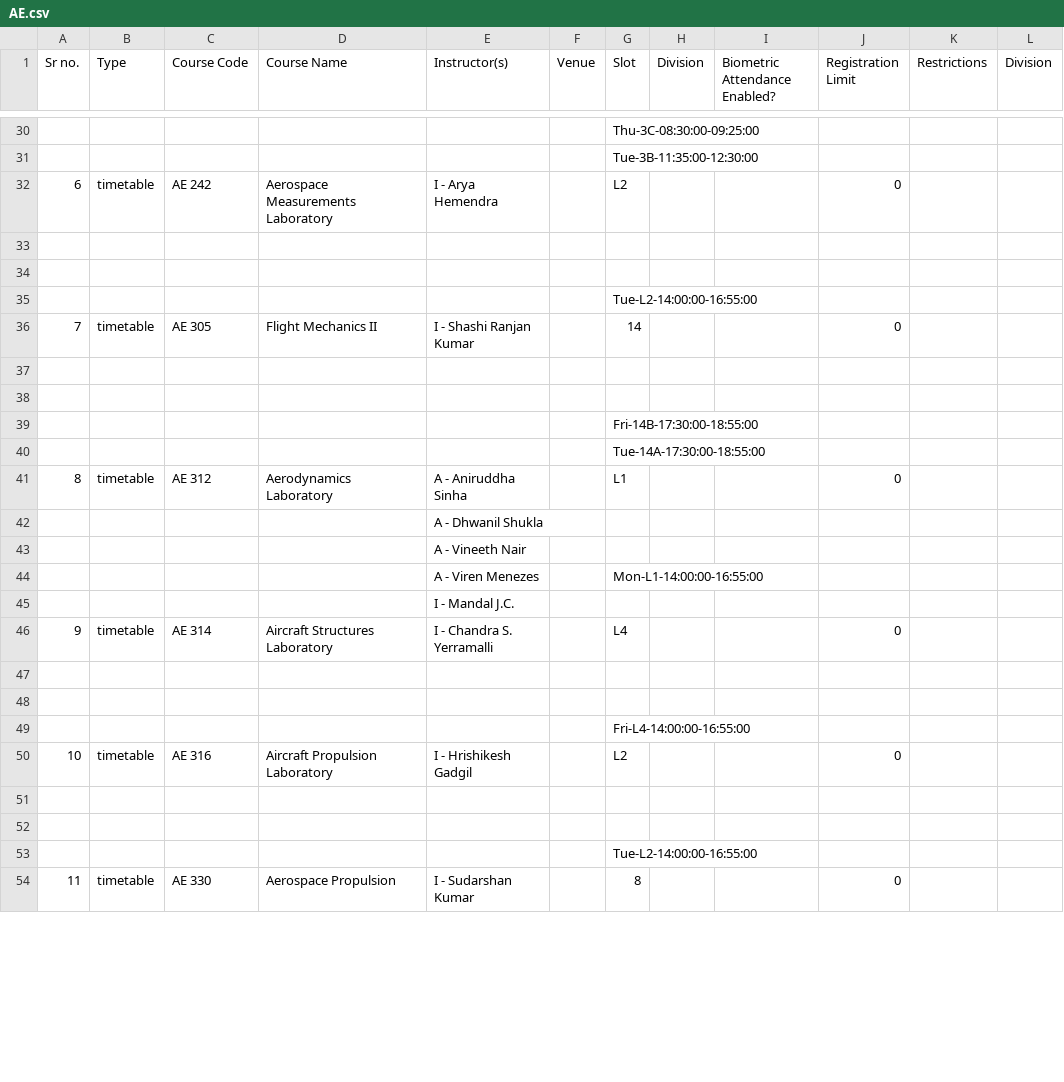
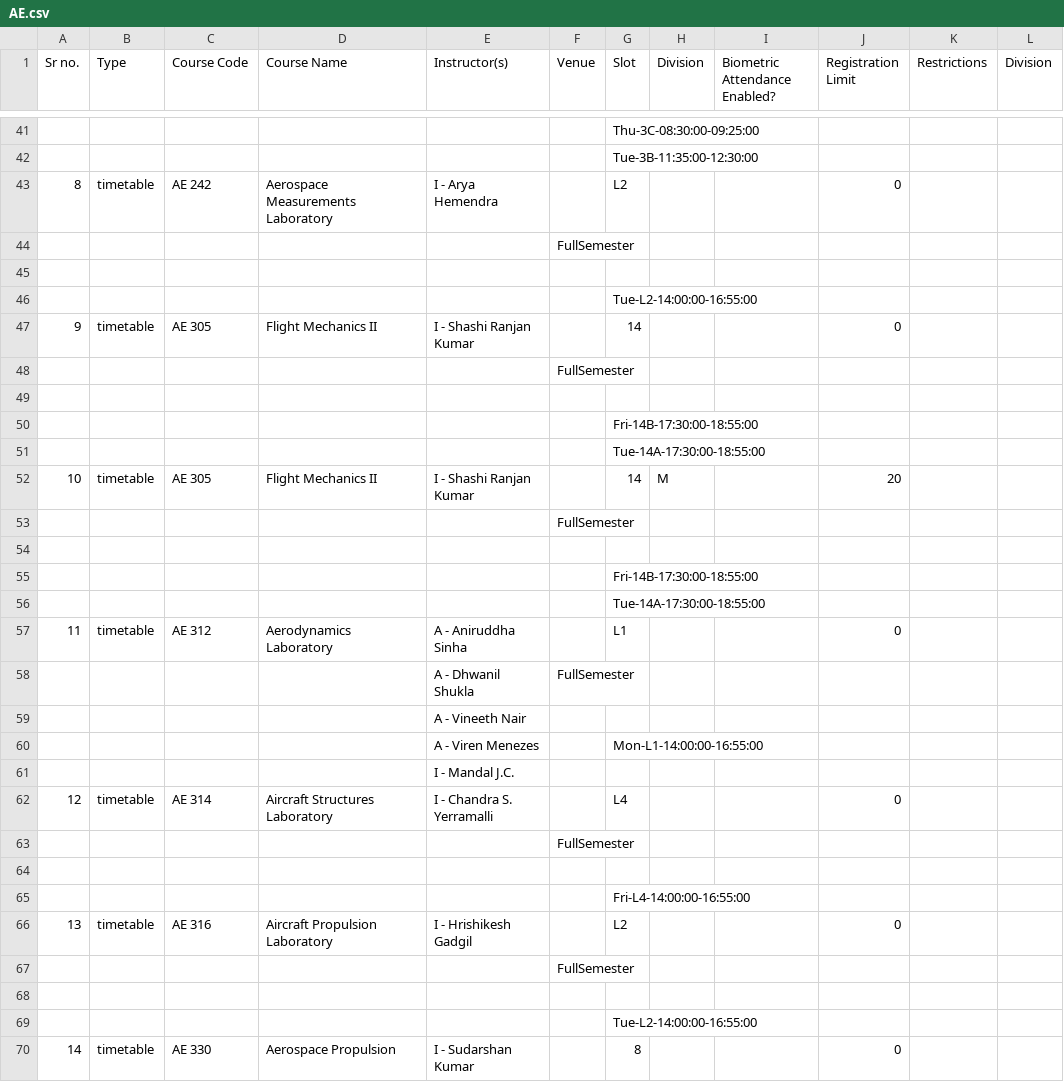
Before and after one commit to chiraggarg95/Course-Selector, a CSV file: dept_courses_csv/AE.csv, drawn as a sheet; only a part is shown, gaps mark what is left out; addresses are those after the commit; the diff covers the shown part only; the diff names each change by its address in the sheet, - before the commit and + after, or states it on an @@ line.

```diff
--- a/dept_courses_csv/AE.csv
+++ b/dept_courses_csv/AE.csv
@@ column A (Sr no.) renumbered between rows 19 and 210 @@
-F44 (Venue): (empty)
+F44 (Venue): FullSemester
+row 48:  |  |  |  |  | FullSemester
+row 50:  |  |  |  |  |  | Fri-14B-17:30:00-18:55:00
+row 51:  |  |  |  |  |  | Tue-14A-17:30:00-18:55:00
+row 52: 10 | timetable | AE 305 | Flight Mechanics II | I - Shashi Ranjan Kumar |  | 14 | M |  | 20
+row 53:  |  |  |  |  | FullSemester
-F58 (Venue): (empty)
+F58 (Venue): FullSemester
-F63 (Venue): (empty)
+F63 (Venue): FullSemester
-F67 (Venue): (empty)
+F67 (Venue): FullSemester
```
Also changed, not shown: 22 added rows, 1 removed row, 2 moved rows and 31 edited cells elsewhere in this file, dept_courses_csv/BB.csv, dept_courses_csv/CE.csv, 30 other files.
